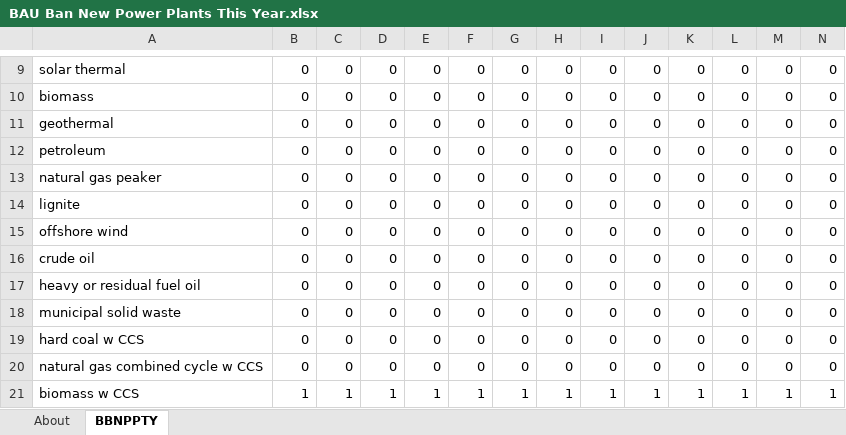
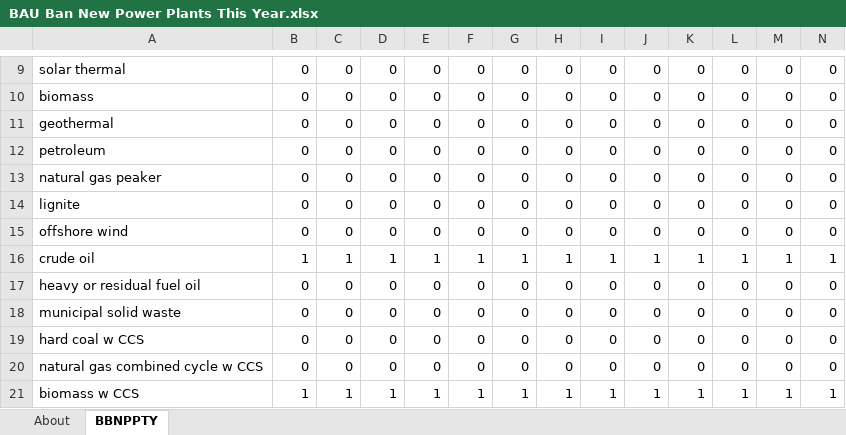
Before and after one commit to EnergyInnovation/eps-eu, an Excel workbook: InputData/elec/BBNPPTY/BAU Ban New Power Plants This Year.xlsx, sheet BBNPPTY, drawn as a sheet; only a part is shown, gaps mark what is left out; values as stored, in another font and other column widths than the file's, no borders; removed rows and columns are numbered as before the commit, all else as after; rows hold the shown columns only; the diff names each change by its address in the sheet, - before the commit and + after, or states it on an @@ line.

Commit message:
Ban new crude oil plants

```diff
--- a/InputData/elec/BBNPPTY/BAU Ban New Power Plants This Year.xlsx (sheet BBNPPTY)
+++ b/InputData/elec/BBNPPTY/BAU Ban New Power Plants This Year.xlsx (sheet BBNPPTY)
-row 16: crude oil | 0 | 0 | 0 | 0 | 0 | 0 | 0 | 0 | 0 | 0 | 0 | 0 | 0
+row 16: crude oil | 1 | 1 | 1 | 1 | 1 | 1 | 1 | 1 | 1 | 1 | 1 | 1 | 1
```
Also changed, not shown: 1 other file.
